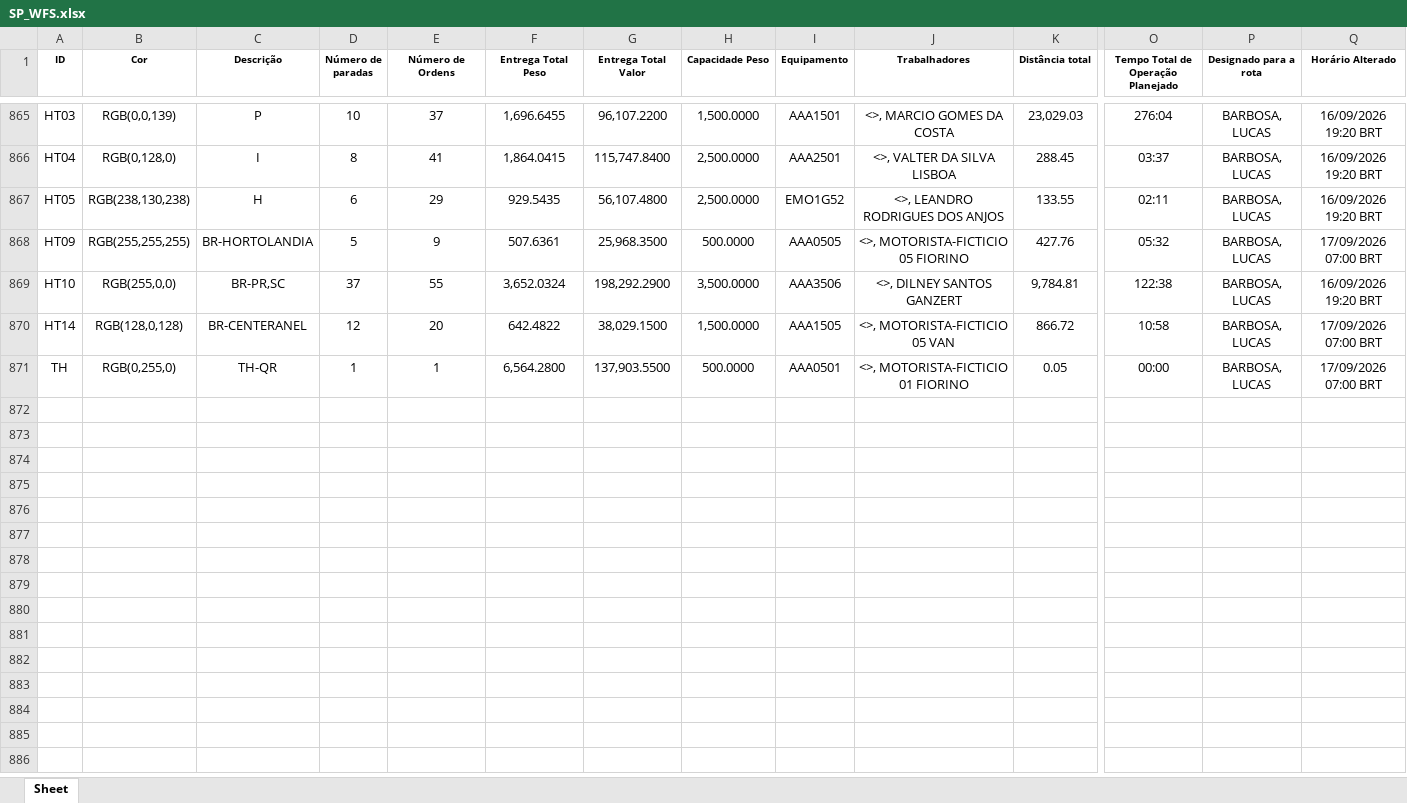
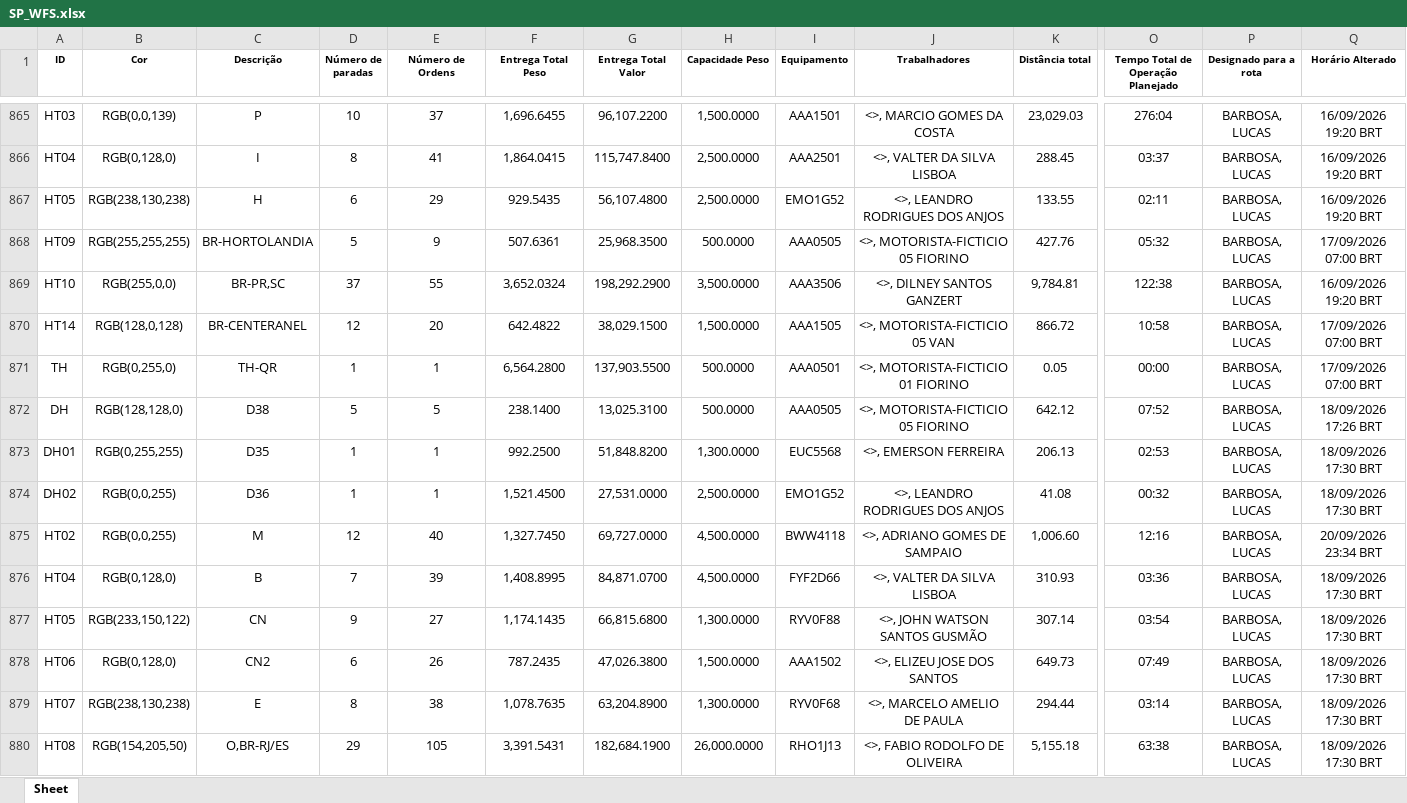
Before and after one commit to Dioney146/DADOSEFATOS, an Excel workbook: dados/SP_WFS.xlsx, sheet Sheet, drawn as a sheet; only a part is shown, gaps mark what is left out; values as stored, in another font and other column widths than the file's, no borders; table styles not drawn; rows hold the shown columns only; the diff covers the shown part only; the diff names each change by its address in the sheet, - before the commit and + after, or states it on an @@ line.

```diff
--- a/dados/SP_WFS.xlsx (sheet Sheet)
+++ b/dados/SP_WFS.xlsx (sheet Sheet)
+row 872: DH | RGB(128,128,0) | D38 | 5 | 5 | 238.1400 | 13,025.3100 | 500.0000 | AAA0505 | <>, MOTORISTA-FICTICIO 05 FIORINO | 642.12 | 07:52 | BARBOSA, LUCAS | 18/09/2026 17:26 BRT
+row 873: DH01 | RGB(0,255,255) | D35 | 1 | 1 | 992.2500 | 51,848.8200 | 1,300.0000 | EUC5568 | <>, EMERSON FERREIRA | 206.13 | 02:53 | BARBOSA, LUCAS | 18/09/2026 17:30 BRT
+row 874: DH02 | RGB(0,0,255) | D36 | 1 | 1 | 1,521.4500 | 27,531.0000 | 2,500.0000 | EMO1G52 | <>, LEANDRO RODRIGUES DOS ANJOS | 41.08 | 00:32 | BARBOSA, LUCAS | 18/09/2026 17:30 BRT
+row 875: HT02 | RGB(0,0,255) | M | 12 | 40 | 1,327.7450 | 69,727.0000 | 4,500.0000 | BWW4118 | <>, ADRIANO GOMES DE SAMPAIO | 1,006.60 | 12:16 | BARBOSA, LUCAS | 20/09/2026 23:34 BRT
+row 876: HT04 | RGB(0,128,0) | B | 7 | 39 | 1,408.8995 | 84,871.0700 | 4,500.0000 | FYF2D66 | <>, VALTER DA SILVA LISBOA | 310.93 | 03:36 | BARBOSA, LUCAS | 18/09/2026 17:30 BRT
+row 877: HT05 | RGB(233,150,122) | CN | 9 | 27 | 1,174.1435 | 66,815.6800 | 1,300.0000 | RYV0F88 | <>, JOHN WATSON SANTOS GUSMÃO | 307.14 | 03:54 | BARBOSA, LUCAS | 18/09/2026 17:30 BRT
+row 878: HT06 | RGB(0,128,0) | CN2 | 6 | 26 | 787.2435 | 47,026.3800 | 1,500.0000 | AAA1502 | <>, ELIZEU JOSE DOS SANTOS | 649.73 | 07:49 | BARBOSA, LUCAS | 18/09/2026 17:30 BRT
+row 879: HT07 | RGB(238,130,238) | E | 8 | 38 | 1,078.7635 | 63,204.8900 | 1,300.0000 | RYV0F68 | <>, MARCELO AMELIO DE PAULA | 294.44 | 03:14 | BARBOSA, LUCAS | 18/09/2026 17:30 BRT
+row 880: HT08 | RGB(154,205,50) | O,BR-RJ/ES | 29 | 105 | 3,391.5431 | 182,684.1900 | 26,000.0000 | RHO1J13 | <>, FABIO RODOLFO DE OLIVEIRA | 5,155.18 | 63:38 | BARBOSA, LUCAS | 18/09/2026 17:30 BRT
```
Also changed, not shown: 10 added rows elsewhere in this sheet, dados/AM.xlsx, dados/DF.xlsx, 5 other files.
